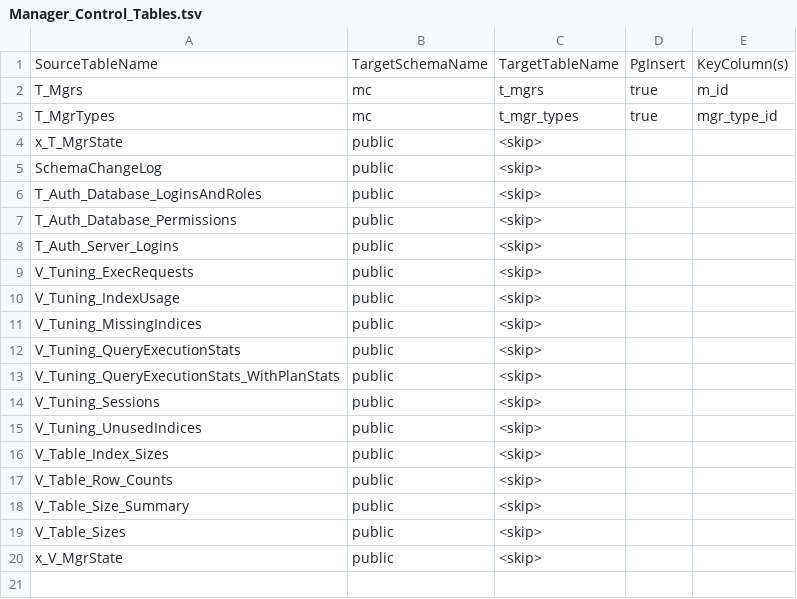
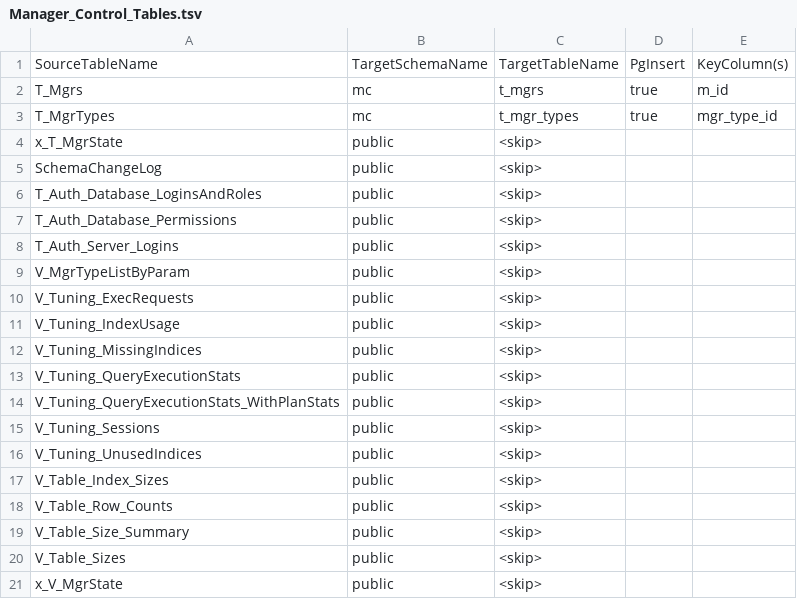
Before and after one commit to PNNL-Comp-Mass-Spec/DB-Schema-Export-Tool, a TSV file: Data/Manager_Control_Tables.tsv, drawn as a sheet; the diff names each change by its address in the sheet, - before the commit and + after, or states it on an @@ line.

Commit message:
Skip exporting view V_MgrTypeListByParam

```diff
--- a/Data/Manager_Control_Tables.tsv
+++ b/Data/Manager_Control_Tables.tsv
+row 9: V_MgrTypeListByParam | public | <skip>
```
